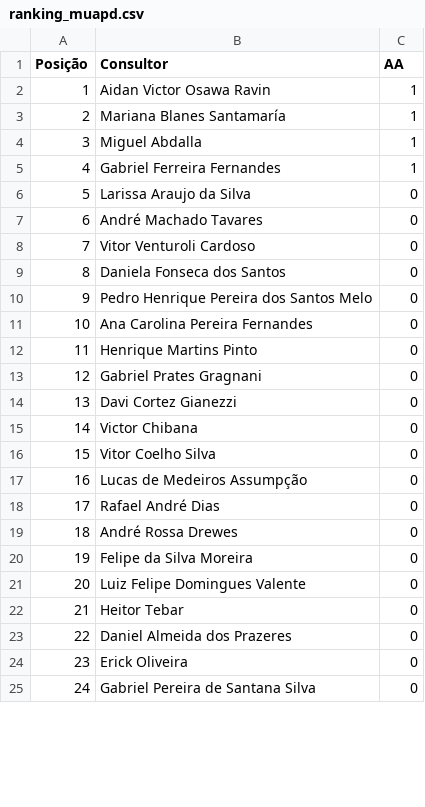
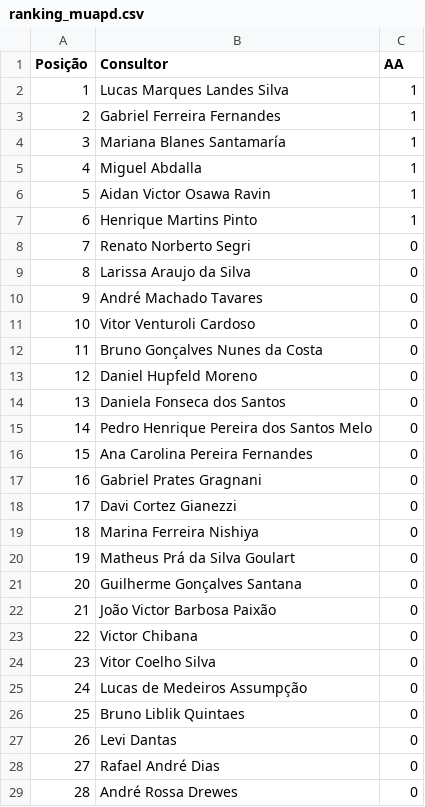
Before and after one commit to sprietootero/gestaoavista-sp1, a CSV file: ranking_muapd.csv, drawn as a sheet; only a part is shown; the shorter side is filled out with more unchanged rows; removed rows and columns are numbered as before the commit, all else as after; the diff covers the shown part only; the diff names each change by its address in the sheet, - before the commit and + after, or states it on an @@ line.

```diff
--- a/ranking_muapd.csv
+++ b/ranking_muapd.csv
-B2 (Consultor): Aidan Victor Osawa Ravin
+B2 (Consultor): Lucas Marques Landes Silva
+row 3: 2 | Gabriel Ferreira Fernandes | 1
@@ column A (Posição) renumbered from row 4 down @@
+row 6: 5 | Aidan Victor Osawa Ravin | 1
-B7 (Consultor): Gabriel Ferreira Fernandes
+B7 (Consultor): Henrique Martins Pinto
+row 8: 7 | Renato Norberto Segri | 0
+row 12: 11 | Bruno Gonçalves Nunes da Costa | 0
+row 13: 12 | Daniel Hupfeld Moreno | 0
-row 12: 11 | Henrique Martins Pinto | 0
+row 19: 18 | Marina Ferreira Nishiya | 0
+row 20: 19 | Matheus Prá da Silva Goulart | 0
+row 21: 20 | Guilherme Gonçalves Santana | 0
+row 22: 21 | João Victor Barbosa Paixão | 0
+row 26: 25 | Bruno Liblik Quintaes | 0
+row 27: 26 | Levi Dantas | 0
```
Also changed, not shown: 5 added rows, 1 removed row and 1 edited cell elsewhere in this file, dados_extraidos.csv, ranking_7dias.csv.
